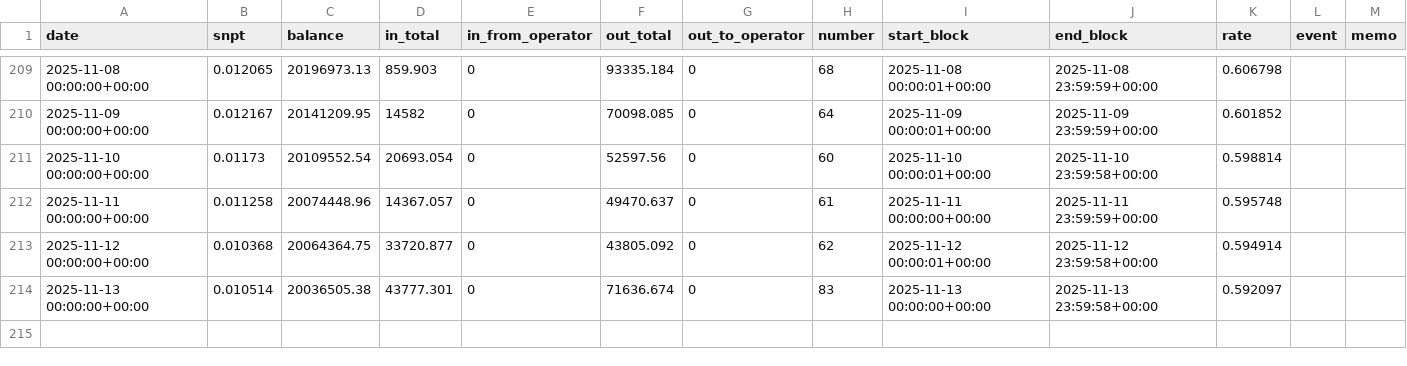
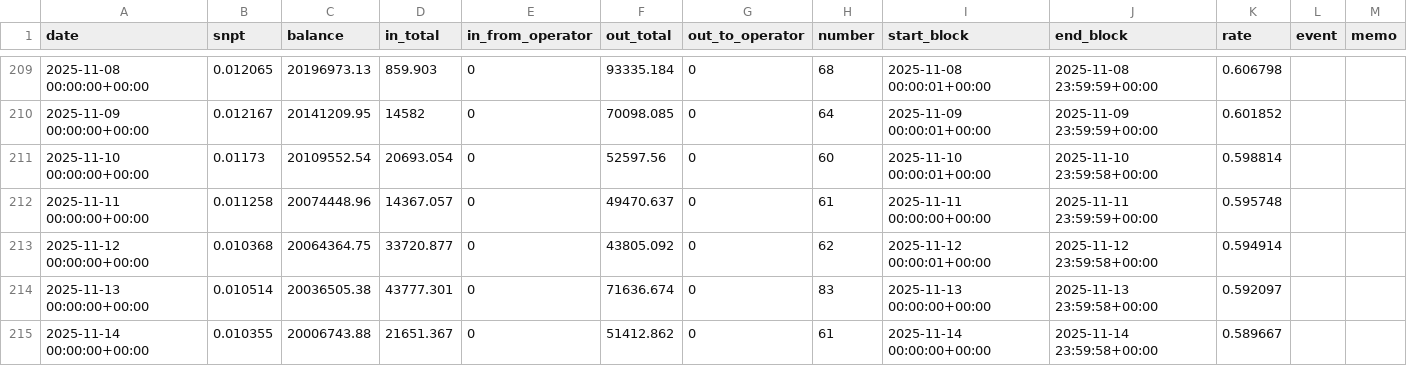
Before and after one commit to hachijyo/snpit-amm-dashboard, a CSV file: snpit_amm_log.csv, drawn as a sheet; only a part is shown, gaps mark what is left out; the diff names each change by its address in the sheet, - before the commit and + after, or states it on an @@ line.

Commit message:
Add files via upload

```diff
--- a/snpit_amm_log.csv
+++ b/snpit_amm_log.csv
+row 215: 2025-11-14 00:00:00+00:00 | 0.010355 | 20006743.88 | 21651.367 | 0 | 51412.862 | 0 | 61 | 2025-11-14 00:00:00+00:00 | 2025-11-14 23:59:58+00:00 | 0.589667
```
